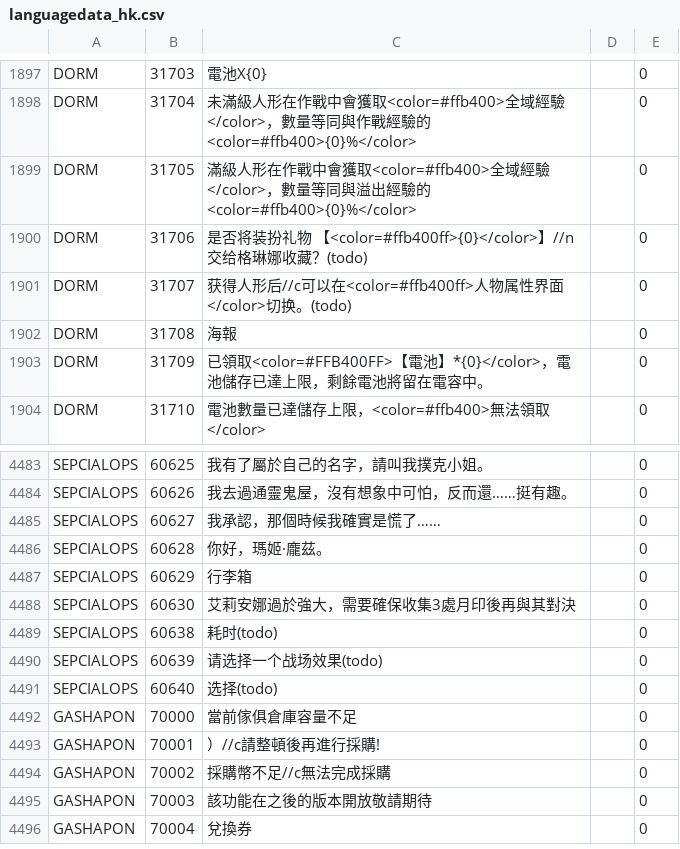
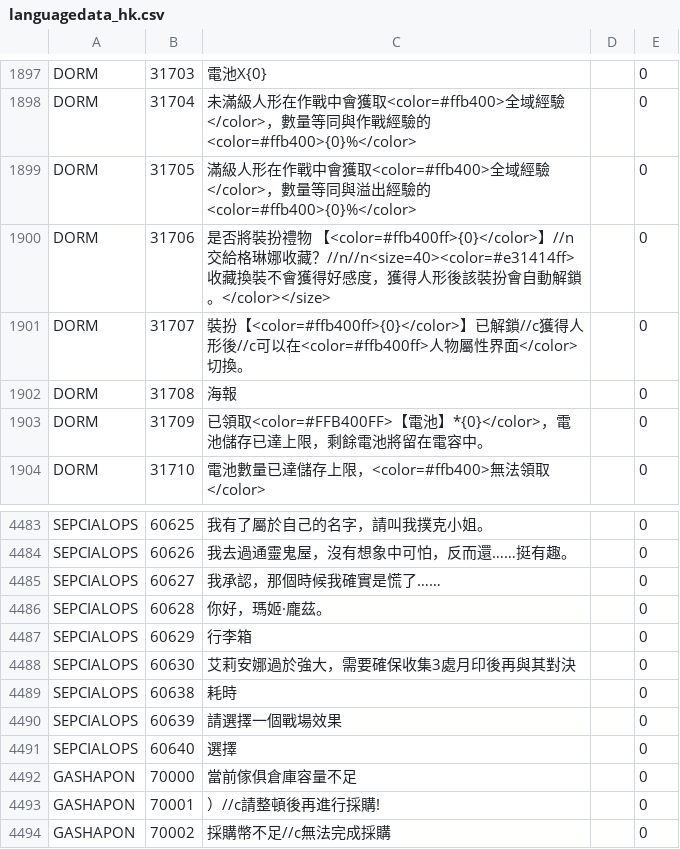
Before and after one commit to gf-data-tools/gf-data-us, a CSV file: asset/language/languagedata_hk.csv, drawn as a sheet; only a part is shown, gaps mark what is left out; the shorter side is filled out with more unchanged rows.

```diff
--- a/asset/language/languagedata_hk.csv
+++ b/asset/language/languagedata_hk.csv
@@ -1899,4 +1899,4 @@ DORM,31704,未滿級人形在作戰中會獲取<color=#ffb400>全域經驗</colo
 DORM,31705,滿級人形在作戰中會獲取<color=#ffb400>全域經驗</color>，數量等同與溢出經驗的<color=#ffb400>{0}%</color>,,0
-DORM,31706,是否将装扮礼物 【<color=#ffb400ff>{0}</color>】//n交给格琳娜收藏？(todo),,0
-DORM,31707,获得人形后//c可以在<color=#ffb400ff>人物属性界面</color>切换。(todo),,0
+DORM,31706,是否將裝扮禮物 【<color=#ffb400ff>{0}</color>】//n交給格琳娜收藏？//n//n<size=40><color=#e31414ff>收藏換裝不會獲得好感度，獲得人形後該裝扮會自動解鎖。</color></size>,,0
+DORM,31707,裝扮【<color=#ffb400ff>{0}</color>】已解鎖//c獲得人形後//c可以在<color=#ffb400ff>人物屬性界面</color>切換。,,0
 DORM,31708,海報,,0
@@ -4488,5 +4488,5 @@ SEPCIALOPS,60629,行李箱,,0
 SEPCIALOPS,60630,艾莉安娜過於強大，需要確保收集3處月印後再與其對決,,0
-SEPCIALOPS,60638,耗时(todo),,0
-SEPCIALOPS,60639,请选择一个战场效果(todo),,0
-SEPCIALOPS,60640,选择(todo),,0
+SEPCIALOPS,60638,耗時,,0
+SEPCIALOPS,60639,請選擇一個戰場效果,,0
+SEPCIALOPS,60640,選擇,,0
 GASHAPON,70000,當前傢俱倉庫容量不足,,0
```
Also changed, not shown: asset/language/languagedata_kr.csv, asset/language/languagedata_us.csv, 10 other files.
